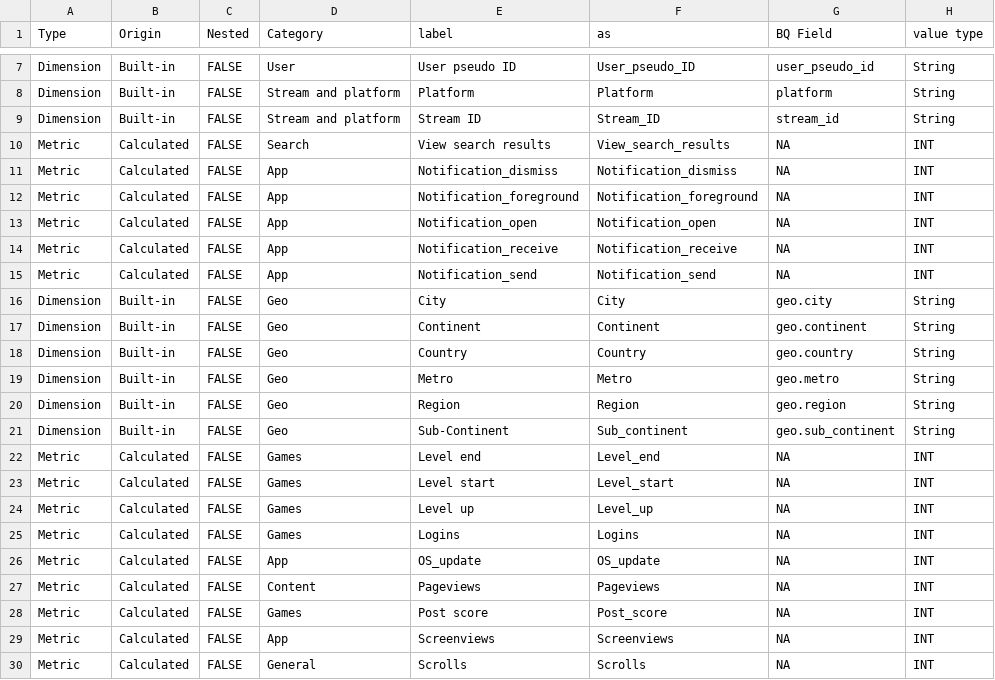
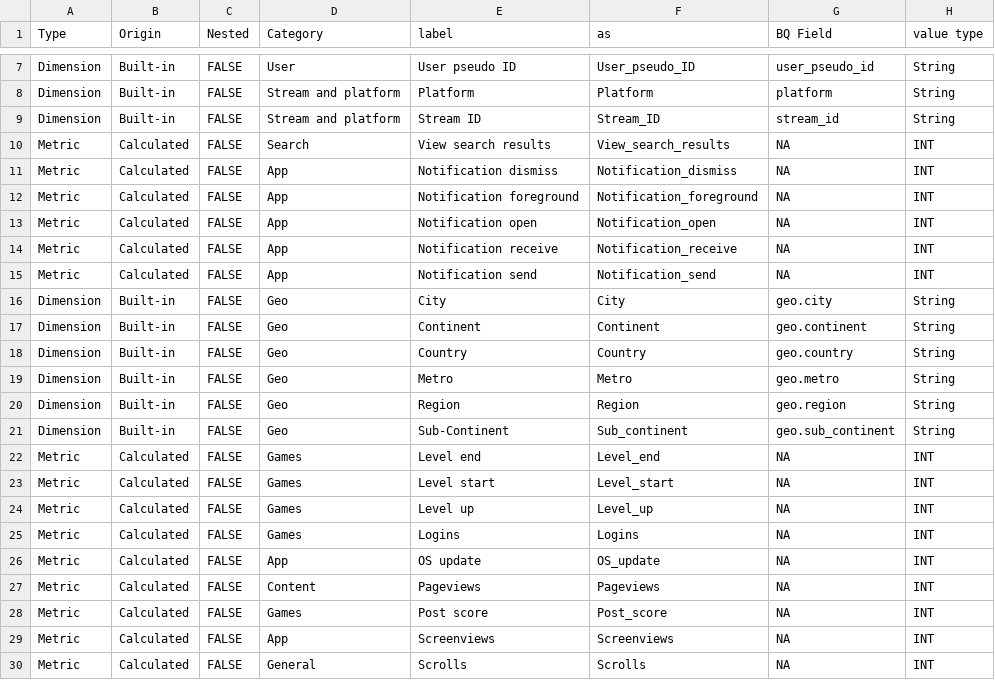
Before and after one commit to Trafikant/GA4BQ_P, a CSV file: GA4BQ_P.csv, drawn as a sheet; only a part is shown, gaps mark what is left out; the diff names each change by its address in the sheet, - before the commit and + after, or states it on an @@ line.

Commit message:
Update GA4BQ_P.csv

```diff
--- a/GA4BQ_P.csv
+++ b/GA4BQ_P.csv
-E11 (label): Notification_dismiss
+E11 (label): Notification dismiss
-E12 (label): Notification_foreground
+E12 (label): Notification foreground
-E13 (label): Notification_open
+E13 (label): Notification open
-E14 (label): Notification_receive
+E14 (label): Notification receive
-E15 (label): Notification_send
+E15 (label): Notification send
-E26 (label): OS_update
+E26 (label): OS update
```
